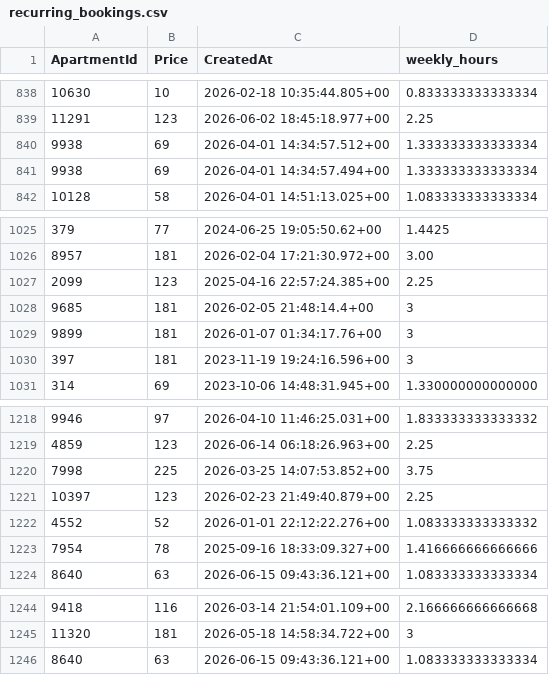
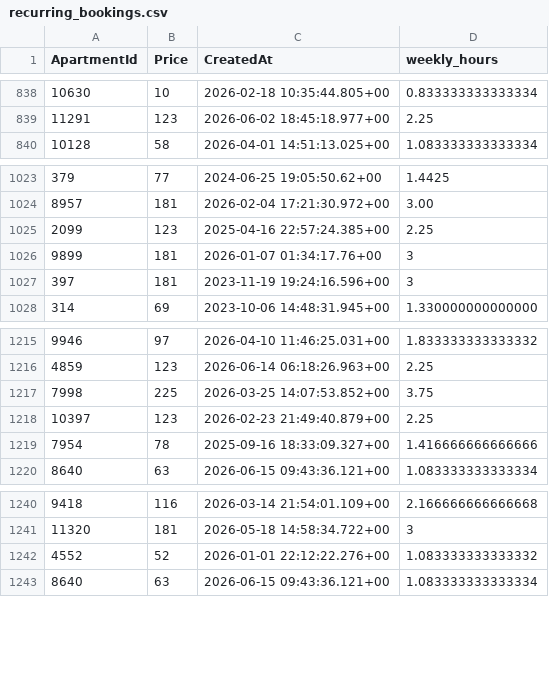
Before and after one commit to AryanGupta-Faireez/demand-dashboard, a CSV file: data/recurring_bookings.csv, drawn as a sheet; only a part is shown, gaps mark what is left out.

```diff
--- a/data/recurring_bookings.csv
+++ b/data/recurring_bookings.csv
@@ -839,4 +839,2 @@ ApartmentId,Price,CreatedAt,weekly_hours
 11291,123,2026-06-02 18:45:18.977+00,2.25
-9938,69,2026-04-01 14:34:57.512+00,1.333333333333334
-9938,69,2026-04-01 14:34:57.494+00,1.333333333333334
 10128,58,2026-04-01 14:51:13.025+00,1.083333333333334
@@ -1027,3 +1025,2 @@ ApartmentId,Price,CreatedAt,weekly_hours
 2099,123,2025-04-16 22:57:24.385+00,2.25
-9685,181,2026-02-05 21:48:14.4+00,3
 9899,181,2026-01-07 01:34:17.76+00,3
@@ -1221,3 +1218,2 @@ ApartmentId,Price,CreatedAt,weekly_hours
 10397,123,2026-02-23 21:49:40.879+00,2.25
-4552,52,2026-01-01 22:12:22.276+00,1.083333333333332
 7954,78,2025-09-16 18:33:09.327+00,1.416666666666666
@@ -1245,2 +1241,3 @@ ApartmentId,Price,CreatedAt,weekly_hours
 11320,181,2026-05-18 14:58:34.722+00,3
+4552,52,2026-01-01 22:12:22.276+00,1.083333333333332
 8640,63,2026-06-15 09:43:36.121+00,1.083333333333334
```
Also changed, not shown: data/apartments.csv, data/promotions.csv, 2 other files.
